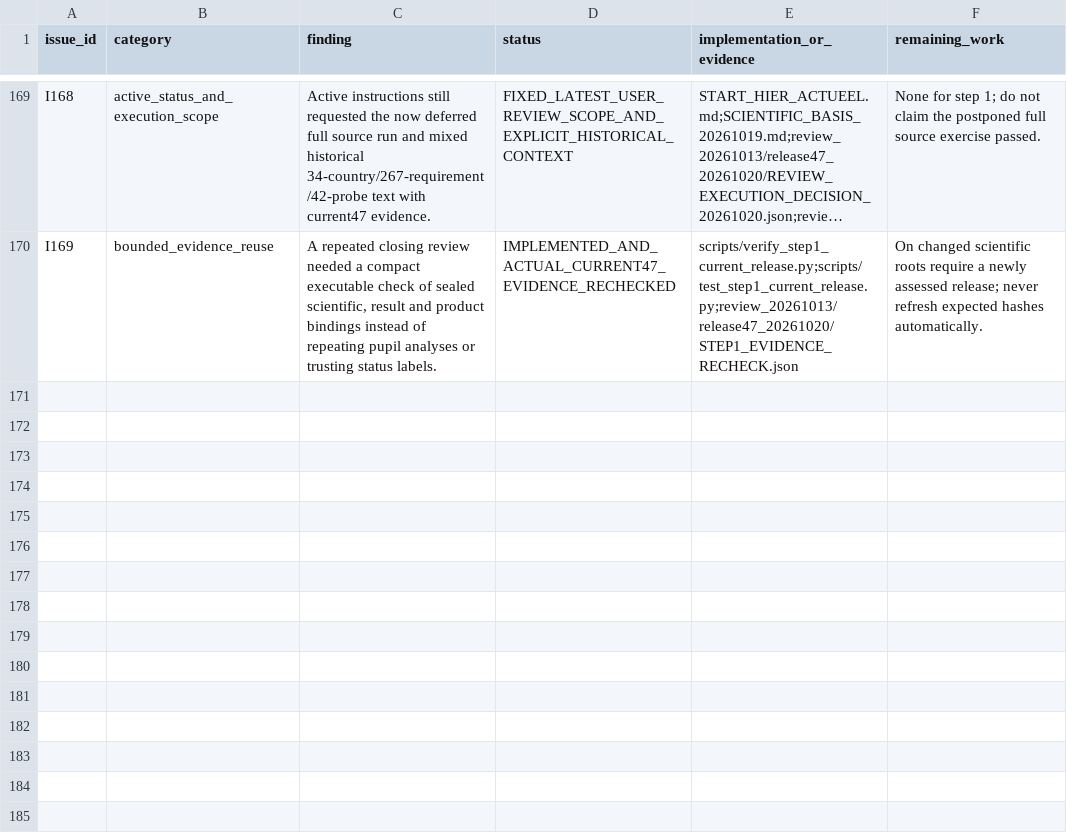
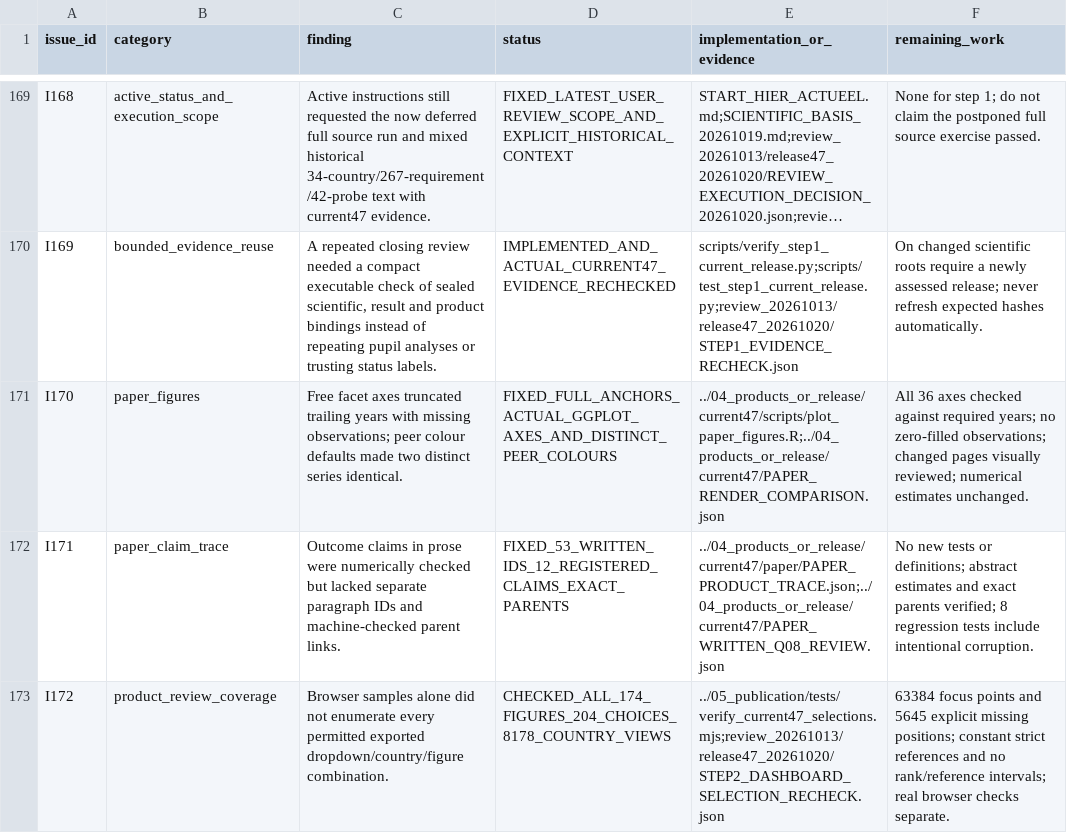
Before and after one commit to Netherlands-Opportunity-Lab/Learning-Outcomes, a CSV file: 06_pipeline/review_20261013/IMPLEMENTATION_ISSUES.csv, drawn as a sheet; only a part is shown, gaps mark what is left out; long unchanged cells end in …; the diff names each change by its address in the sheet, - before the commit and + after, or states it on an @@ line.

```diff
--- a/06_pipeline/review_20261013/IMPLEMENTATION_ISSUES.csv
+++ b/06_pipeline/review_20261013/IMPLEMENTATION_ISSUES.csv
+row 171: I170 | paper_figures | Free facet axes truncated trailing years with missing observations; peer colour defaults made two distinct series identical. | FIXED_FULL_ANCHORS_ACTUAL_GGPLOT_AXES_AND_DISTINCT_PEER_COLOURS | ../04_products_or_release/current47/scripts/plot_paper_figures.R;../04_products_or_release/current47/PAPER_RENDER_COMPARISON.json | All 36 axes checked against required years; no zero-filled observations; changed pages visually reviewed; numerical estimates unchanged.
+row 172: I171 | paper_claim_trace | Outcome claims in prose were numerically checked but lacked separate paragraph IDs and machine-checked parent links. | FIXED_53_WRITTEN_IDS_12_REGISTERED_CLAIMS_EXACT_PARENTS | ../04_products_or_release/current47/paper/PAPER_PRODUCT_TRACE.json;../04_products_or_release/current47/PAPER_WRITTEN_Q08_REVIEW.json | No new tests or definitions; abstract estimates and exact parents verified; 8 regression tests include intentional corruption.
+row 173: I172 | product_review_coverage | Browser samples alone did not enumerate every permitted exported dropdown/country/figure combination. | CHECKED_ALL_174_FIGURES_204_CHOICES_8178_COUNTRY_VIEWS | ../05_publication/tests/verify_current47_selections.mjs;review_20261013/release47_20261020/STEP2_DASHBOARD_SELECTION_RECHECK.json | 63384 focus points and 5645 explicit missing positions; constant strict references and no rank/reference intervals; real browser checks separate.
```
Also changed, not shown: 06_pipeline/ACCEPTATIE_EN_VOORTGANG.csv, 38 other files.
